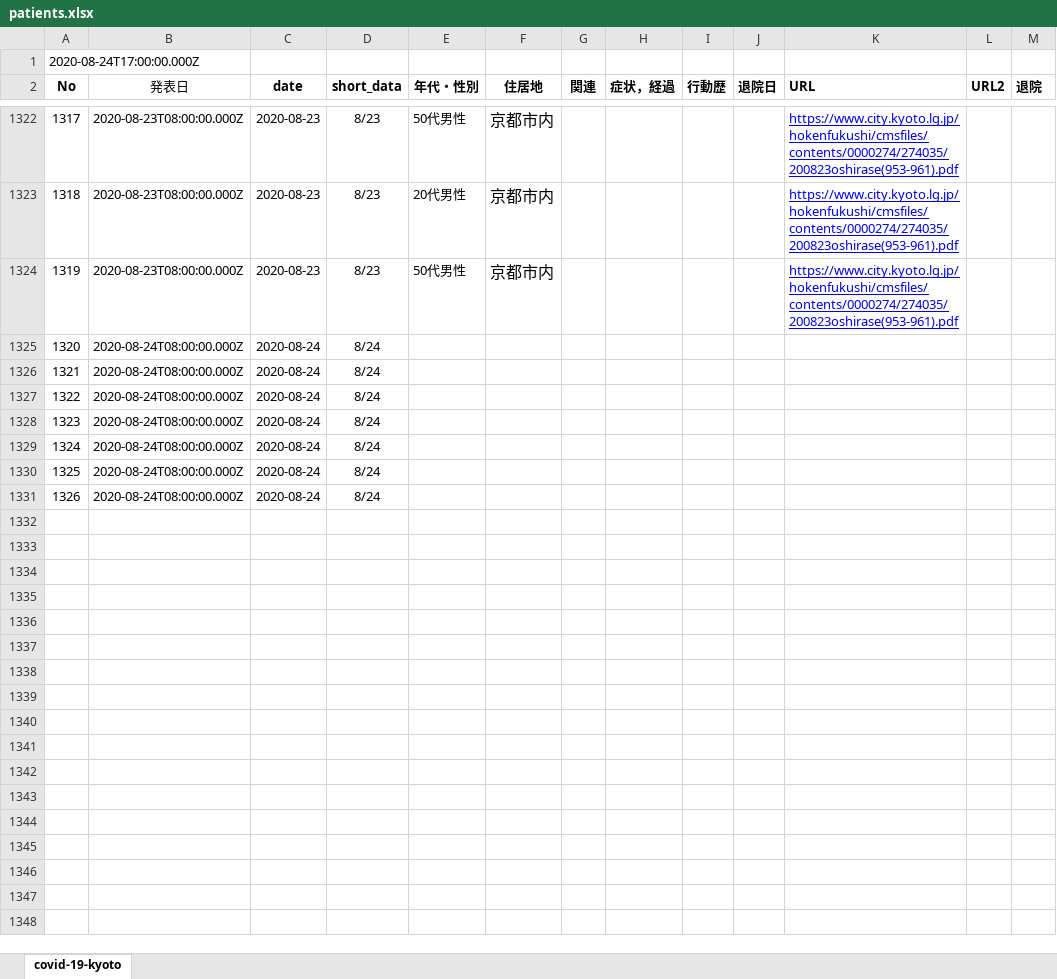
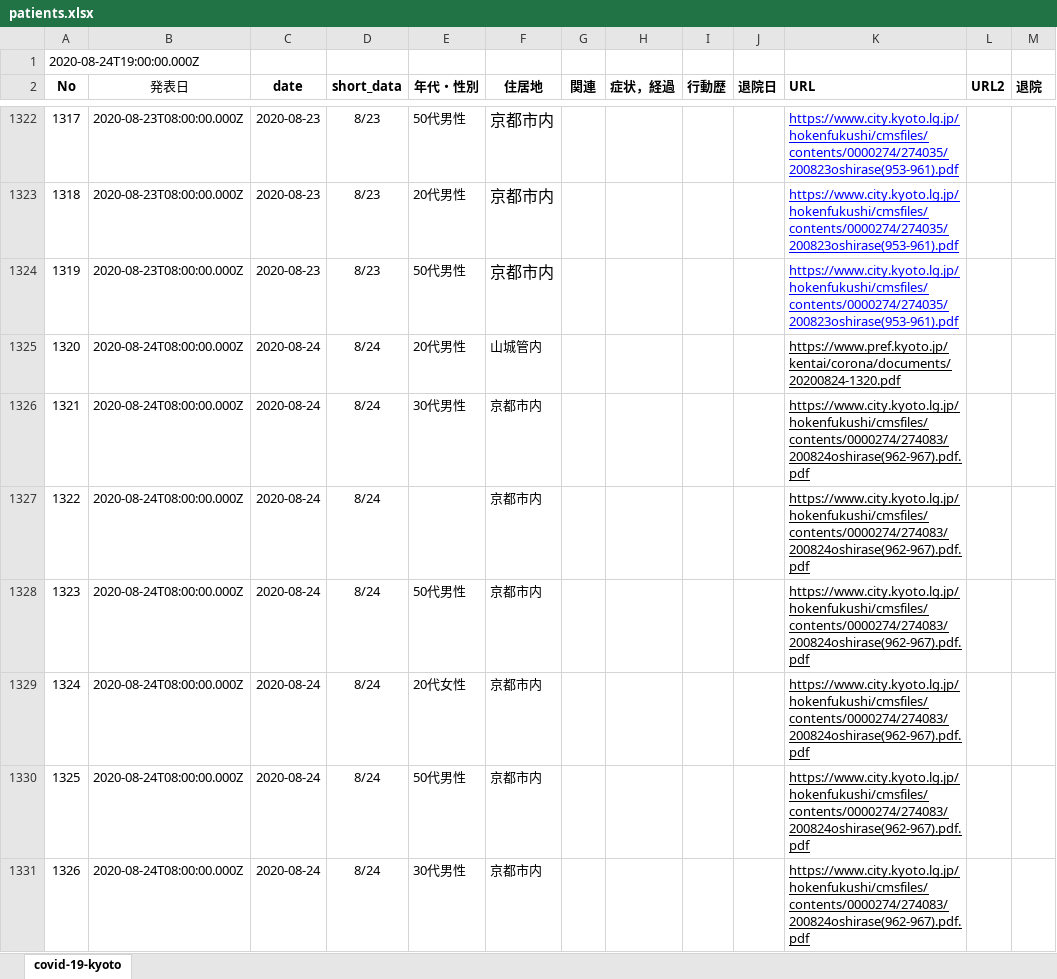
Before and after one commit to stop-covid19-kyoto/covid19kyoto-scraping, an Excel workbook: patients.xlsx, sheet covid-19-kyoto, drawn as a sheet; only a part is shown, gaps mark what is left out; values as stored, in another font and other column widths than the file's, no borders; charts and pictures not drawn; the diff names each change by its address in the sheet, - before the commit and + after, or states it on an @@ line.

```diff
--- a/patients.xlsx (sheet covid-19-kyoto)
+++ b/patients.xlsx (sheet covid-19-kyoto)
-A1 (No): 2020-08-24T17:00:00.000Z
+A1 (No): 2020-08-24T19:00:00.000Z
-E1325 (年代・性別): (empty)
+E1325 (年代・性別): 20代男性
-F1325 (住居地): (empty)
+F1325 (住居地): 山城管内
-K1325 (URL): (empty)
+K1325 (URL): https://www.pref.kyoto.jp/kentai/corona/documents/20200824-1320.pdf
-E1326 (年代・性別): (empty)
+E1326 (年代・性別): 30代男性
-F1326:F1331 (住居地): (empty)
+F1326:F1331 (住居地): 京都市内
-K1326:K1331 (URL): (empty)
+K1326:K1331 (URL): https://www.city.kyoto.lg.jp/hokenfukushi/cmsfiles/contents/0000274/274083/200824oshirase(962-967).pdf.pdf
-E1328 (年代・性別): (empty)
+E1328 (年代・性別): 50代男性
-E1329 (年代・性別): (empty)
+E1329 (年代・性別): 20代女性
-E1330 (年代・性別): (empty)
+E1330 (年代・性別): 50代男性
-E1331 (年代・性別): (empty)
+E1331 (年代・性別): 30代男性
```
Also changed, not shown: 3 other files.
